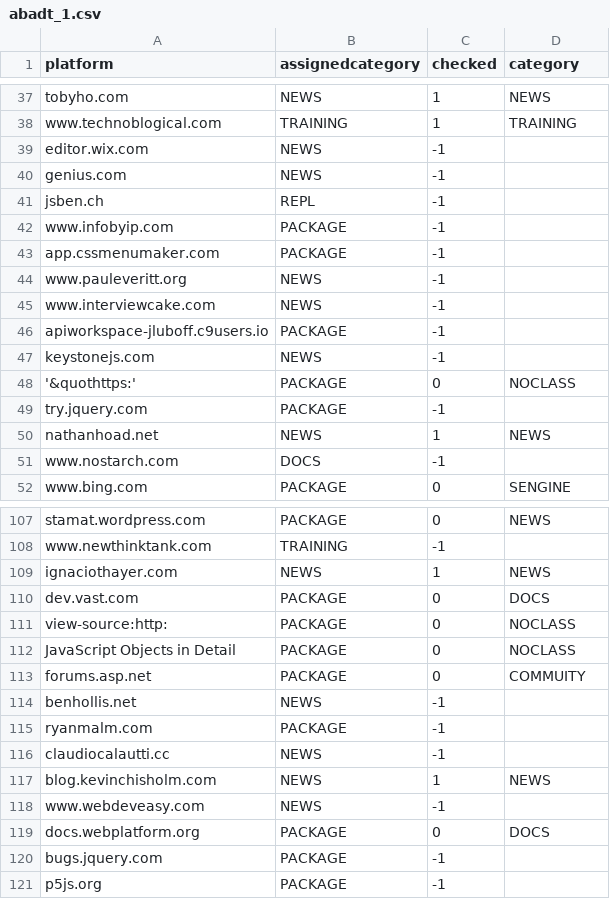
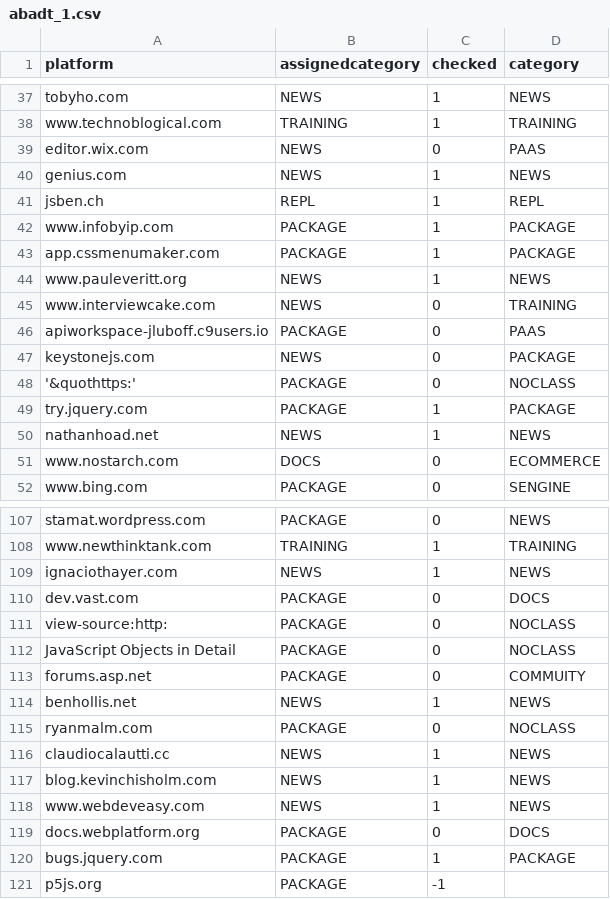
Before and after one commit to evaristoc/fCC_R3_DataAnalysis, a CSV file: data/abadt_1.csv, drawn as a sheet; only a part is shown, gaps mark what is left out; the diff covers the shown part only; the diff names each change by its address in the sheet, - before the commit and + after, or states it on an @@ line.

Commit message:
updated readmes; changed category names; updated classes for current data

```diff
--- a/data/abadt_1.csv
+++ b/data/abadt_1.csv
-C39 (checked): -1
+C39 (checked): 0
-D39 (category): (empty)
+D39 (category): PAAS
-C40:C44 (checked): -1
+C40:C44 (checked): 1
-D40 (category): (empty)
+D40 (category): NEWS
-D41 (category): (empty)
+D41 (category): REPL
-D42:D43 (category): (empty)
+D42:D43 (category): PACKAGE
-D44 (category): (empty)
+D44 (category): NEWS
-C45:C47 (checked): -1
+C45:C47 (checked): 0
-D45 (category): (empty)
+D45 (category): TRAINING
-D46 (category): (empty)
+D46 (category): PAAS
-D47 (category): (empty)
+D47 (category): PACKAGE
-C49 (checked): -1
+C49 (checked): 1
-D49 (category): (empty)
+D49 (category): PACKAGE
-C51 (checked): -1
+C51 (checked): 0
-D51 (category): (empty)
+D51 (category): ECOMMERCE
-C108 (checked): -1
+C108 (checked): 1
-D108 (category): (empty)
+D108 (category): TRAINING
-C114 (checked): -1
+C114 (checked): 1
-D114 (category): (empty)
+D114 (category): NEWS
-C115 (checked): -1
+C115 (checked): 0
-D115 (category): (empty)
+D115 (category): NOCLASS
-C116 (checked): -1
+C116 (checked): 1
-D116 (category): (empty)
+D116 (category): NEWS
-C118 (checked): -1
+C118 (checked): 1
-D118 (category): (empty)
+D118 (category): NEWS
-C120 (checked): -1
+C120 (checked): 1
-D120 (category): (empty)
+D120 (category): PACKAGE
```
Also changed, not shown: 76 edited cells elsewhere in this file, docs/category_operationalization.csv, 1 other file.
